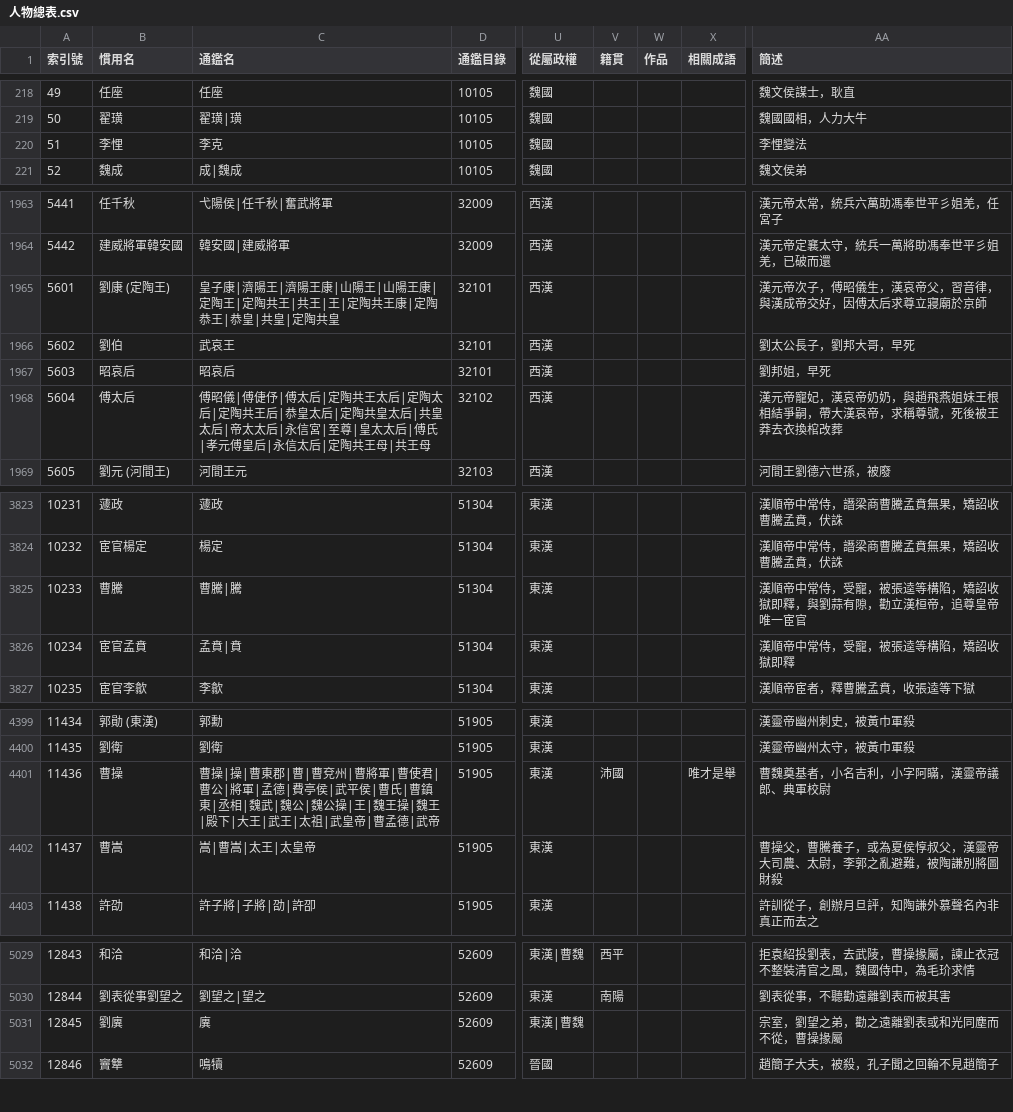
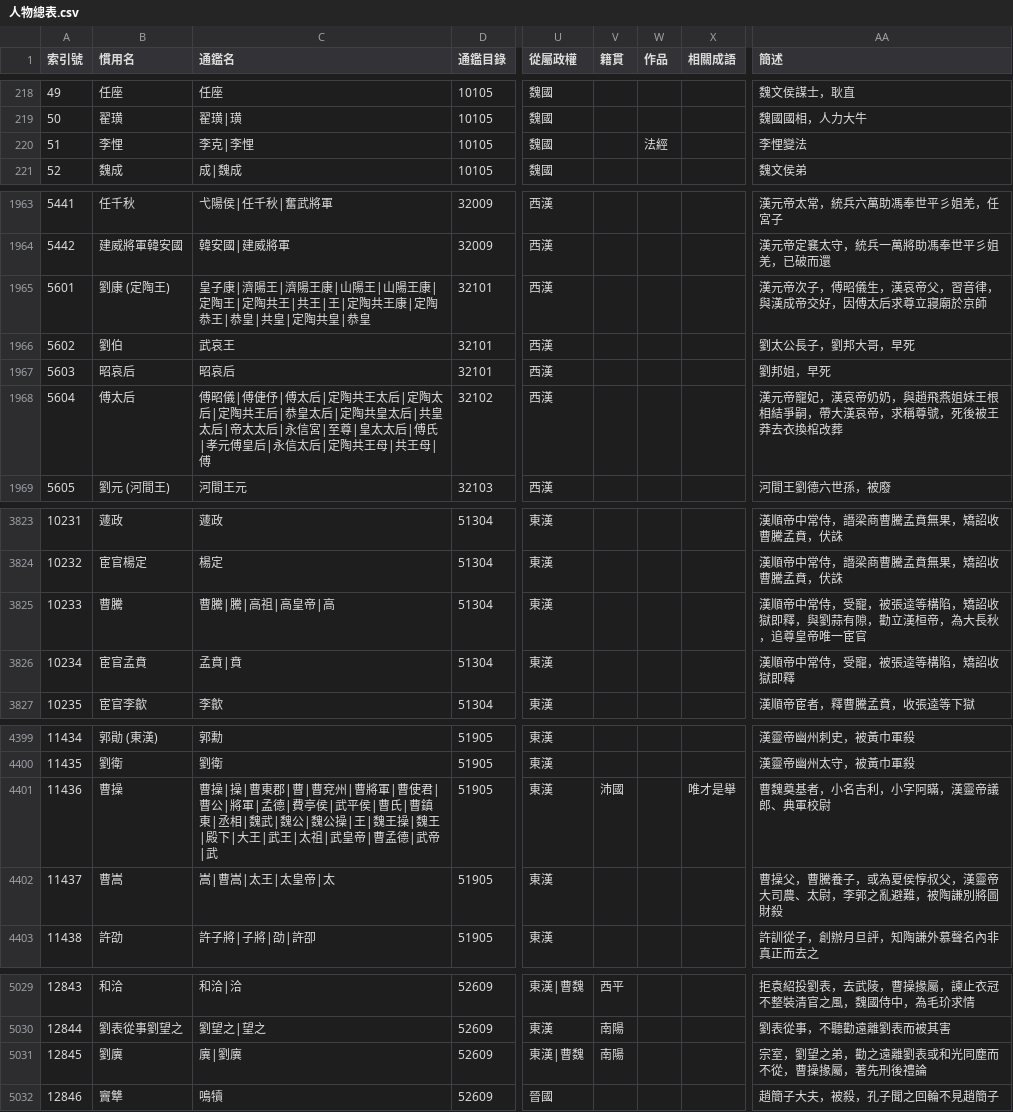
Before and after one commit to gamefang/zizhitongjian, a CSV file: 1_主要數據/人物總表.csv, drawn as a sheet; only a part is shown, gaps mark what is left out; the diff covers the shown part only; the diff names each change by its address in the sheet, - before the commit and + after, or states it on an @@ line.

```diff
--- a/1_主要數據/人物總表.csv
+++ b/1_主要數據/人物總表.csv
-C220 (通鑑名): 李克
+C220 (通鑑名): 李克|李悝
-W220 (作品): (empty)
+W220 (作品): 法經
-C1965 (通鑑名): …定陶共皇
+C1965 (通鑑名): …定陶共皇|恭皇
-C1968 (通鑑名): …|共王母
+C1968 (通鑑名): …|共王母|傅
-C3825 (通鑑名): 曹騰|騰
+C3825 (通鑑名): 曹騰|騰|高祖|高皇帝|高
-AA3825 (簡述): …漢桓帝，追尊皇帝…
+AA3825 (簡述): …漢桓帝，為大長秋，追尊皇帝…
-C4401 (通鑑名): …德|武帝
+C4401 (通鑑名): …德|武帝|武
-C4402 (通鑑名): 嵩|曹嵩|太王|太皇帝
+C4402 (通鑑名): 嵩|曹嵩|太王|太皇帝|太
-C5031 (通鑑名): 廙
+C5031 (通鑑名): 廙|劉廙
-V5031 (籍貫): (empty)
+V5031 (籍貫): 南陽
-AA5031 (簡述): 宗室，劉望之弟，勸之遠離劉表或和光同塵而不從，曹操掾屬
+AA5031 (簡述): 宗室，劉望之弟，勸之遠離劉表或和光同塵而不從，曹操掾屬，著先刑後禮論
```
Also changed, not shown: 11 added rows, 1 removed row, 41 edited cells and row numbers in column A elsewhere in this file, 1_主要數據/通鑑目錄.csv, 4 other files.
